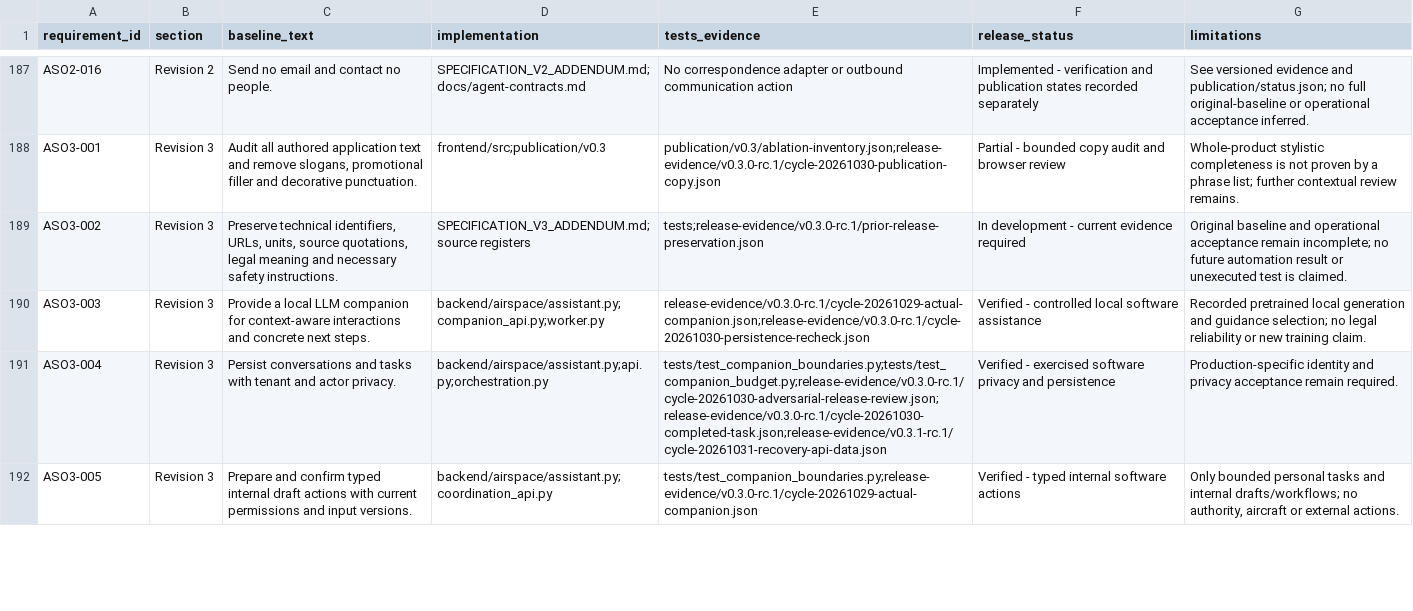
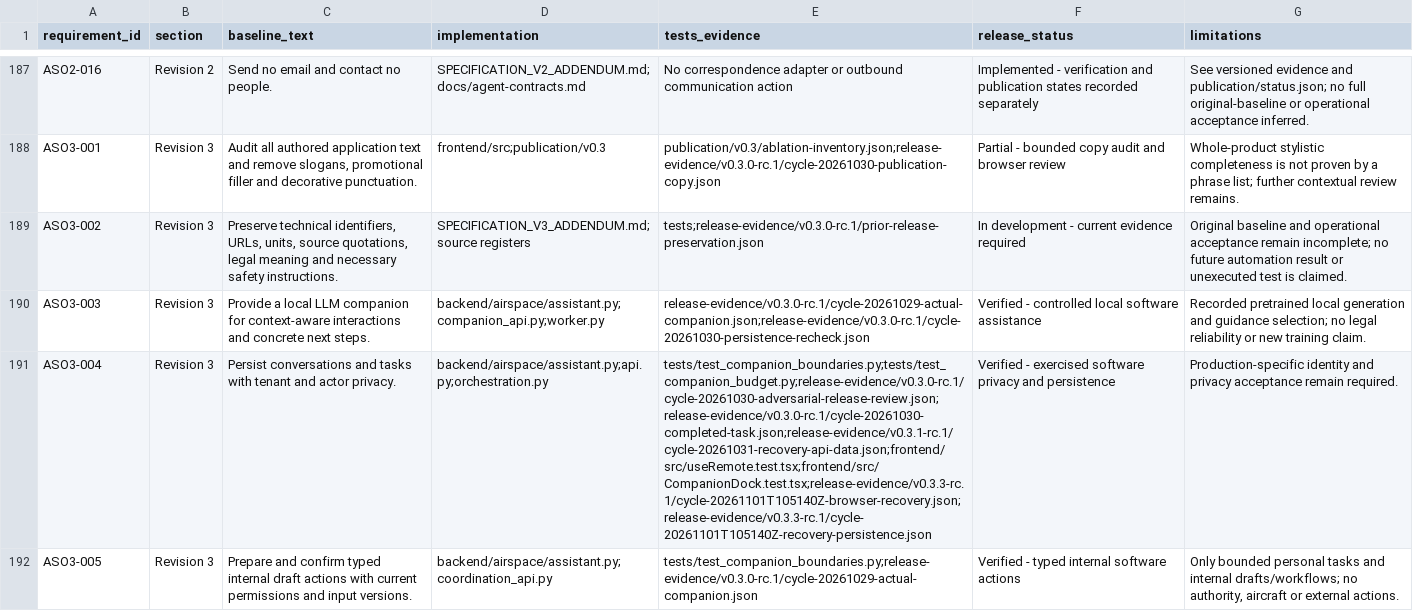
Before and after one commit to michelegiletto-beep/airspace-operations, a CSV file: REQUIREMENTS_TRACEABILITY.csv, drawn as a sheet; only a part is shown, gaps mark what is left out; the diff covers the shown part only; the diff names each change by its address in the sheet, - before the commit and + after, or states it on an @@ line.

Commit message:
Recover saved tasks after read failures and isolate stale responses

```diff
--- a/REQUIREMENTS_TRACEABILITY.csv
+++ b/REQUIREMENTS_TRACEABILITY.csv
-E191 (tests_evidence): tests/test_companion_boundaries.py;tests/test_companion_budget.py;release-evidence/v0.3.0-rc.1/cycle-20261030-adversarial-release-review.json;release-evidence/v0.3.0-rc.1/cycle-20261030-completed-task.json;release-evidence/v0.3.1-rc.1/cycle-20261031-recovery-api-data.json
+E191 (tests_evidence): tests/test_companion_boundaries.py;tests/test_companion_budget.py;release-evidence/v0.3.0-rc.1/cycle-20261030-adversarial-release-review.json;release-evidence/v0.3.0-rc.1/cycle-20261030-completed-task.json;release-evidence/v0.3.1-rc.1/cycle-20261031-recovery-api-data.json;frontend/src/useRemote.test.tsx;frontend/src/CompanionDock.test.tsx;release-evidence/v0.3.3-rc.1/cycle-20261101T105140Z-browser-recovery.json;release-evidence/v0.3.3-rc.1/cycle-20261101T105140Z-recovery-persistence.json
```
Also changed, not shown: 3 edited cells elsewhere in this file, 56 other files.
